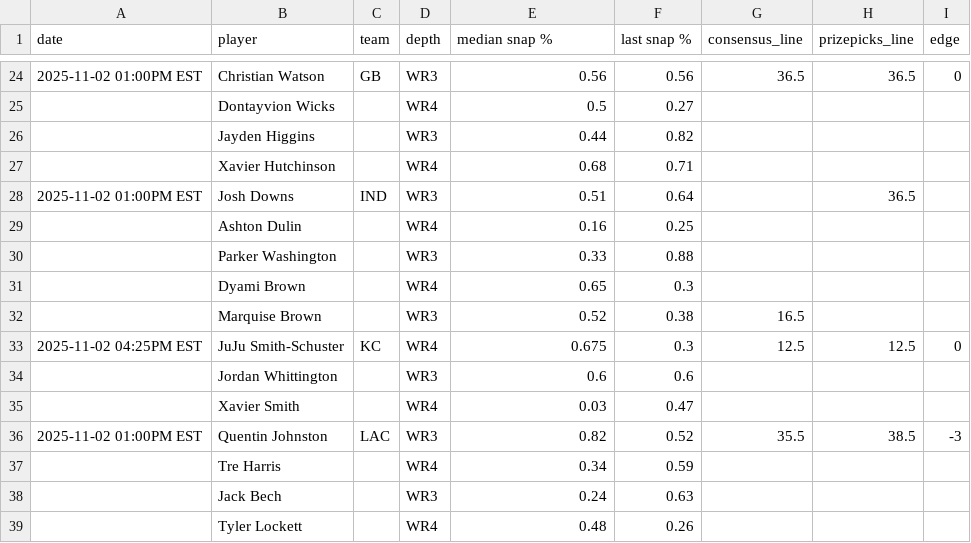
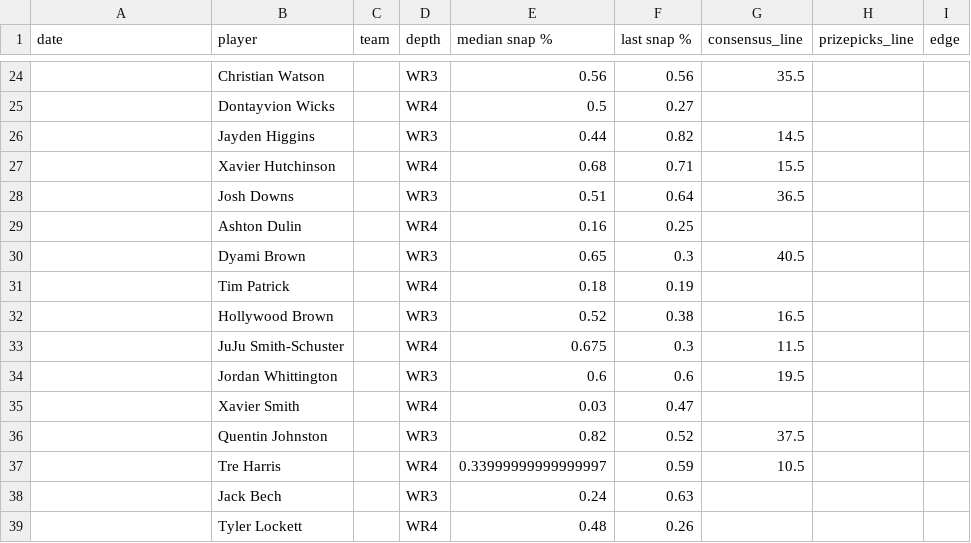
Before and after one commit to oddsjuice/nfl-deep-receivers, a CSV file: deep_nfl_receivers.csv, drawn as a sheet; only a part is shown, gaps mark what is left out; the diff covers the shown part only.

```diff
--- a/deep_nfl_receivers.csv
+++ b/deep_nfl_receivers.csv
@@ -24,15 +24,15 @@ date,player,team,depth,median snap %,last snap %,consensus_line,prizepicks_line,
-2025-11-02 01:00PM EST,Christian Watson,GB,WR3,0.56,0.56,36.5,36.5,0
+,Christian Watson,,WR3,0.56,0.56,35.5,,
 ,Dontayvion Wicks,,WR4,0.5,0.27,,,
-,Jayden Higgins,,WR3,0.44,0.82,,,
-,Xavier Hutchinson,,WR4,0.68,0.71,,,
-2025-11-02 01:00PM EST,Josh Downs,IND,WR3,0.51,0.64,,36.5,
+,Jayden Higgins,,WR3,0.44,0.82,14.5,,
+,Xavier Hutchinson,,WR4,0.68,0.71,15.5,,
+,Josh Downs,,WR3,0.51,0.64,36.5,,
 ,Ashton Dulin,,WR4,0.16,0.25,,,
-,Parker Washington,,WR3,0.33,0.88,,,
-,Dyami Brown,,WR4,0.65,0.3,,,
-,Marquise Brown,,WR3,0.52,0.38,16.5,,
-2025-11-02 04:25PM EST,JuJu Smith-Schuster,KC,WR4,0.675,0.3,12.5,12.5,0
-,Jordan Whittington,,WR3,0.6,0.6,,,
+,Dyami Brown,,WR3,0.65,0.3,40.5,,
+,Tim Patrick,,WR4,0.18,0.19,,,
+,Hollywood Brown,,WR3,0.52,0.38,16.5,,
+,JuJu Smith-Schuster,,WR4,0.675,0.3,11.5,,
+,Jordan Whittington,,WR3,0.6,0.6,19.5,,
 ,Xavier Smith,,WR4,0.03,0.47,,,
-2025-11-02 01:00PM EST,Quentin Johnston,LAC,WR3,0.82,0.52,35.5,38.5,-3
-,Tre Harris,,WR4,0.34,0.59,,,
+,Quentin Johnston,,WR3,0.82,0.52,37.5,,
+,Tre Harris,,WR4,0.33999999999999997,0.59,10.5,,
 ,Jack Bech,,WR3,0.24,0.63,,,
```
Also changed, not shown: 1 added row, 1 removed row and 73 edited cells elsewhere in this file.
